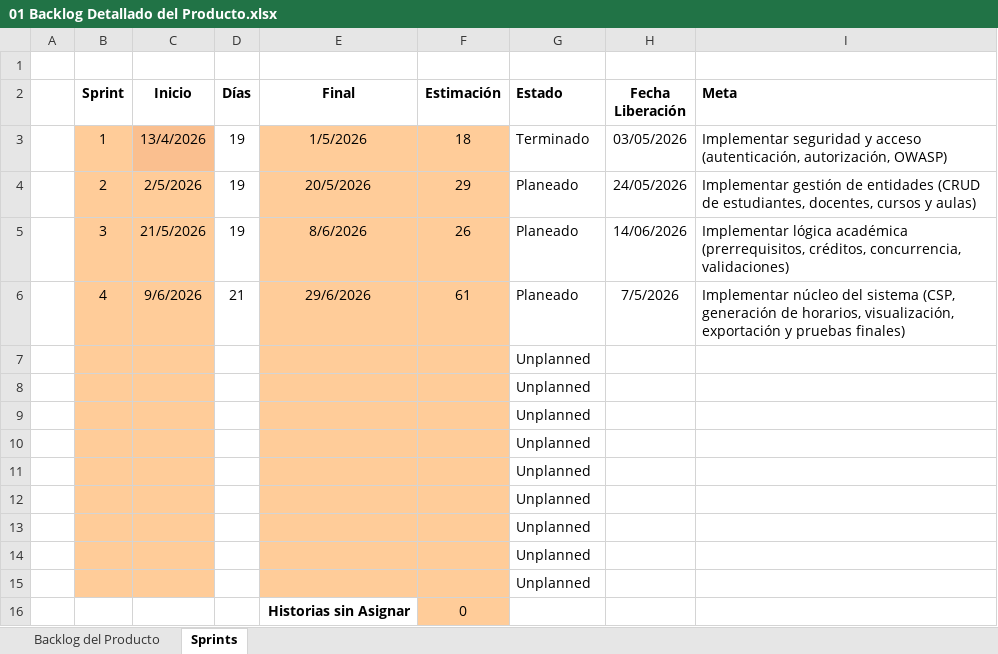
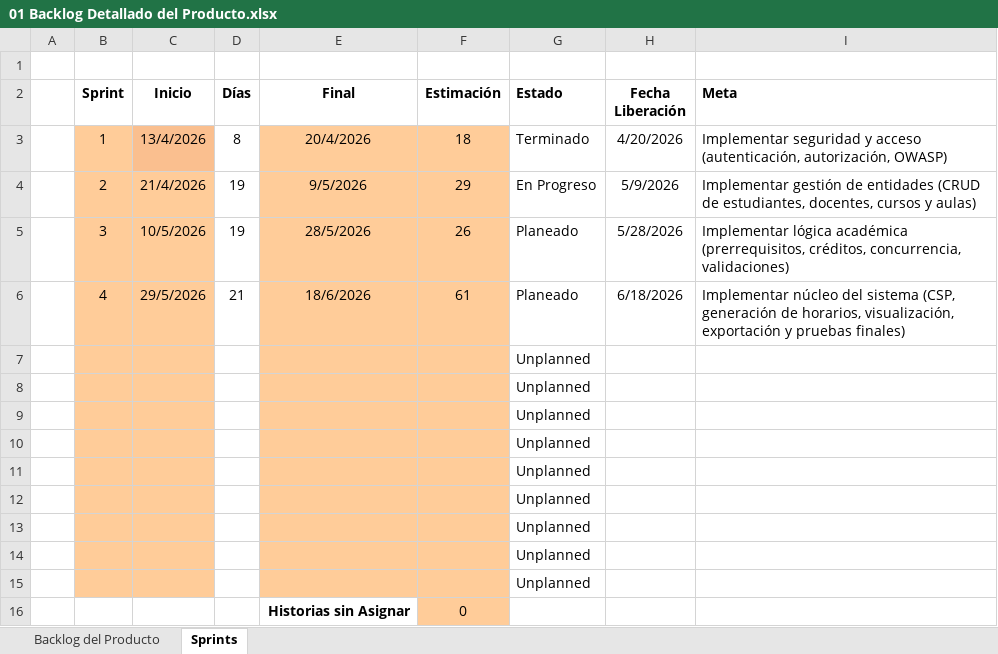
Before and after one commit to phol232/Taller_Proyectos_2, an Excel workbook: docs/Planificación/01 Backlog Detallado del Producto.xlsx, sheet Sprints, drawn as a sheet; values as stored, in another font and other column widths than the file's, no borders; conditional formats not drawn; the diff names each change by its address in the sheet, - before the commit and + after, or states it on an @@ line.

```diff
--- a/docs/Planificación/01 Backlog Detallado del Producto.xlsx (sheet Sprints)
+++ b/docs/Planificación/01 Backlog Detallado del Producto.xlsx (sheet Sprints)
-D3 (Días): 19
+D3 (Días): 8
-E3 (Final): 1/5/2026
+E3 (Final): 20/4/2026
-H3 (Fecha Liberación): 03/05/2026
+H3 (Fecha Liberación): 4/20/2026
-C4 (Inicio): 2/5/2026
+C4 (Inicio): 21/4/2026
-E4 (Final): 20/5/2026
+E4 (Final): 9/5/2026
-G4 (Estado): Planeado
+G4 (Estado): En Progreso
-H4 (Fecha Liberación): 24/05/2026
+H4 (Fecha Liberación): 5/9/2026
-C5 (Inicio): 21/5/2026
+C5 (Inicio): 10/5/2026
-E5 (Final): 8/6/2026
+E5 (Final): 28/5/2026
-H5 (Fecha Liberación): 14/06/2026
+H5 (Fecha Liberación): 5/28/2026
-C6 (Inicio): 9/6/2026
+C6 (Inicio): 29/5/2026
-E6 (Final): 29/6/2026
+E6 (Final): 18/6/2026
-H6 (Fecha Liberación): 7/5/2026
+H6 (Fecha Liberación): 6/18/2026
```
Also changed, not shown: sheet Backlog del Producto, docs/Planificación/02 Backlog del Sprint.xlsx, 2 other files.
